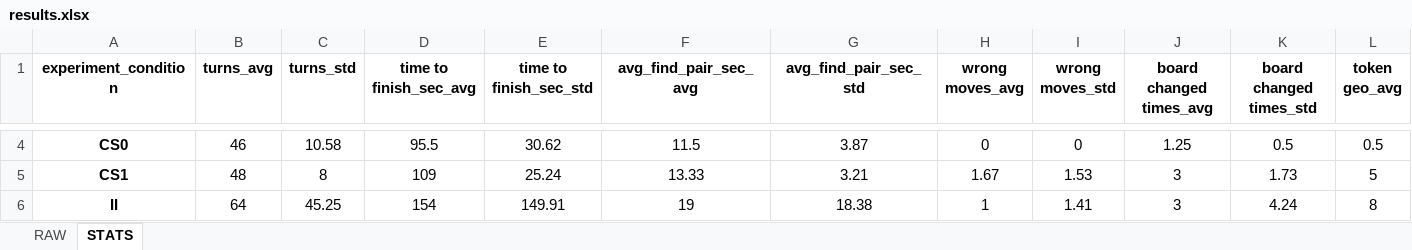
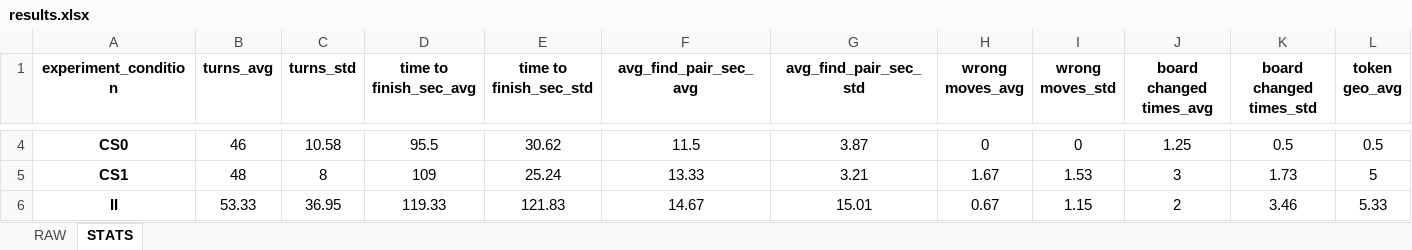
Before and after one commit to GiovanniFalcone/semantic_memory_hri, an Excel workbook: app/analysis/results.xlsx, sheet STATS, drawn as a sheet; only a part is shown, gaps mark what is left out; values as stored, in another font and other column widths than the file's, no borders; the diff covers the shown part only; the diff names each change by its address in the sheet, - before the commit and + after, or states it on an @@ line.

```diff
--- a/app/analysis/results.xlsx (sheet STATS)
+++ b/app/analysis/results.xlsx (sheet STATS)
-B6 (turns_avg): 64
+B6 (turns_avg): 53.33
-C6 (turns_std): 45.25
+C6 (turns_std): 36.95
-D6 (time to finish_sec_avg): 154
+D6 (time to finish_sec_avg): 119.33
-E6 (time to finish_sec_std): 149.91
+E6 (time to finish_sec_std): 121.83
-F6 (avg_find_pair_sec_avg): 19
+F6 (avg_find_pair_sec_avg): 14.67
-G6 (avg_find_pair_sec_std): 18.38
+G6 (avg_find_pair_sec_std): 15.01
-H6 (wrong moves_avg): 1
+H6 (wrong moves_avg): 0.67
-I6 (wrong moves_std): 1.41
+I6 (wrong moves_std): 1.15
-J6 (board changed times_avg): 3
+J6 (board changed times_avg): 2
-K6 (board changed times_std): 4.24
+K6 (board changed times_std): 3.46
-L6 (token geo_avg): 8
+L6 (token geo_avg): 5.33
```
Also changed, not shown: 49 edited cells elsewhere in this sheet, sheet RAW, app/analysis/Questionnaire_results.xlsx, 16 other files.
